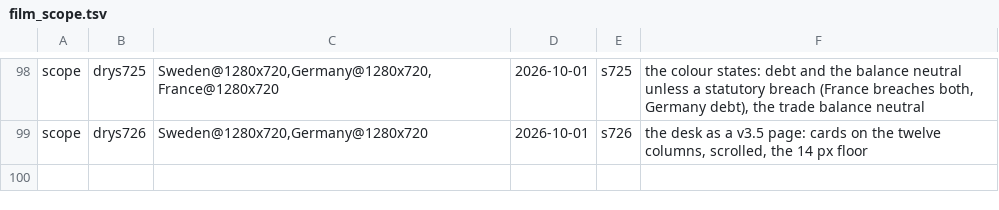
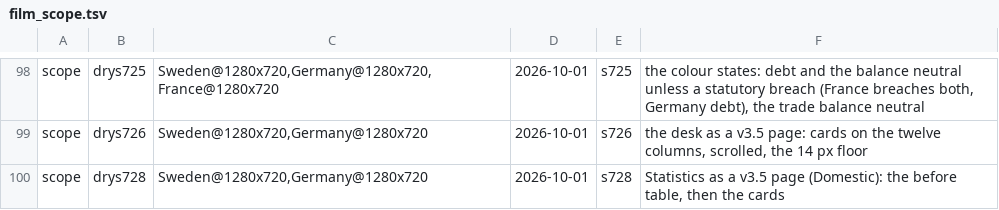
Before and after one commit to Bippen/PoliSim, a TSV file: Tools/film_scope.tsv, drawn as a sheet; only a part is shown, gaps mark what is left out.

```diff
--- a/Tools/film_scope.tsv
+++ b/Tools/film_scope.tsv
@@ -99 +99,2 @@ scope	drys725	Sweden@1280x720,Germany@1280x720,France@1280x720	2026-10-01	s725	t
 scope	drys726	Sweden@1280x720,Germany@1280x720	2026-10-01	s726	the desk as a v3.5 page: cards on the twelve columns, scrolled, the 14 px floor
+scope	drys728	Sweden@1280x720,Germany@1280x720	2026-10-01	s728	Statistics as a v3.5 page (Domestic): the before table, then the cards
```
Also changed, not shown: docs/generated/STATS_AT_REST_REMOVED.tsv, 12 other files.
